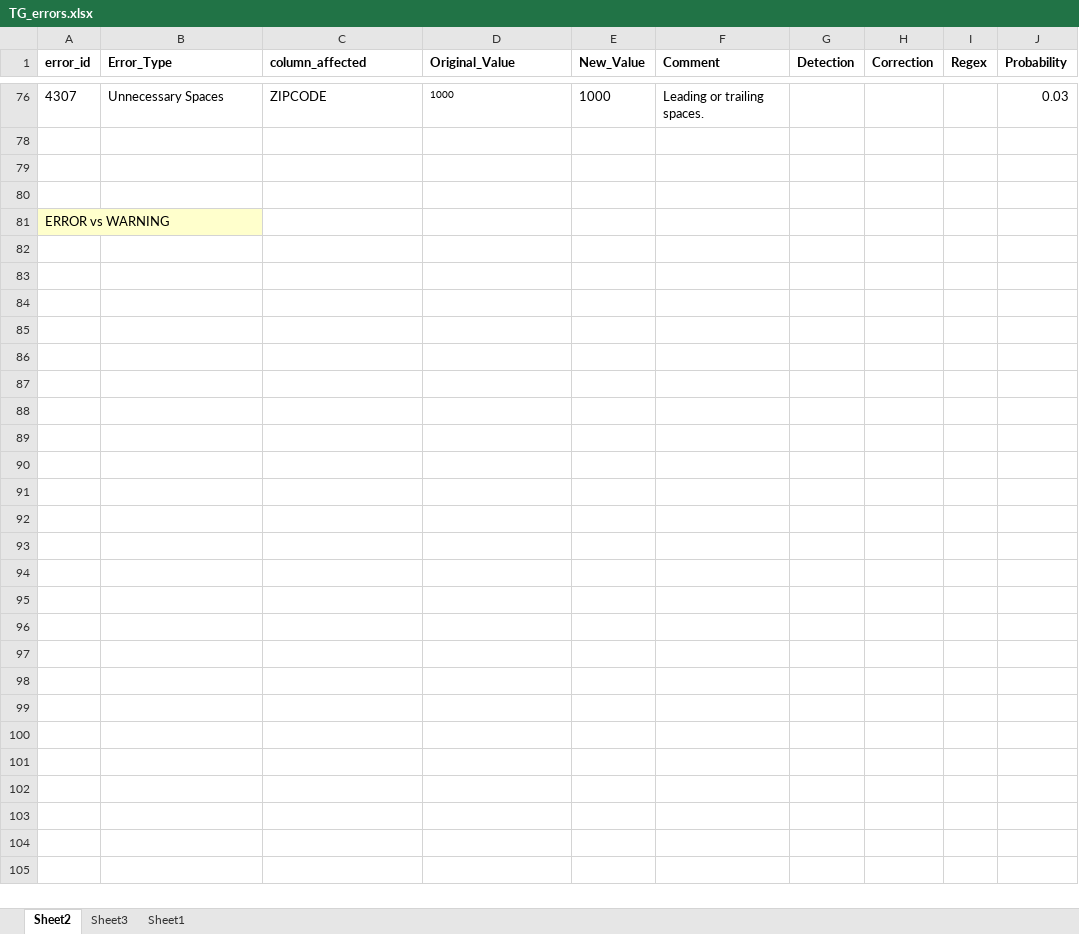
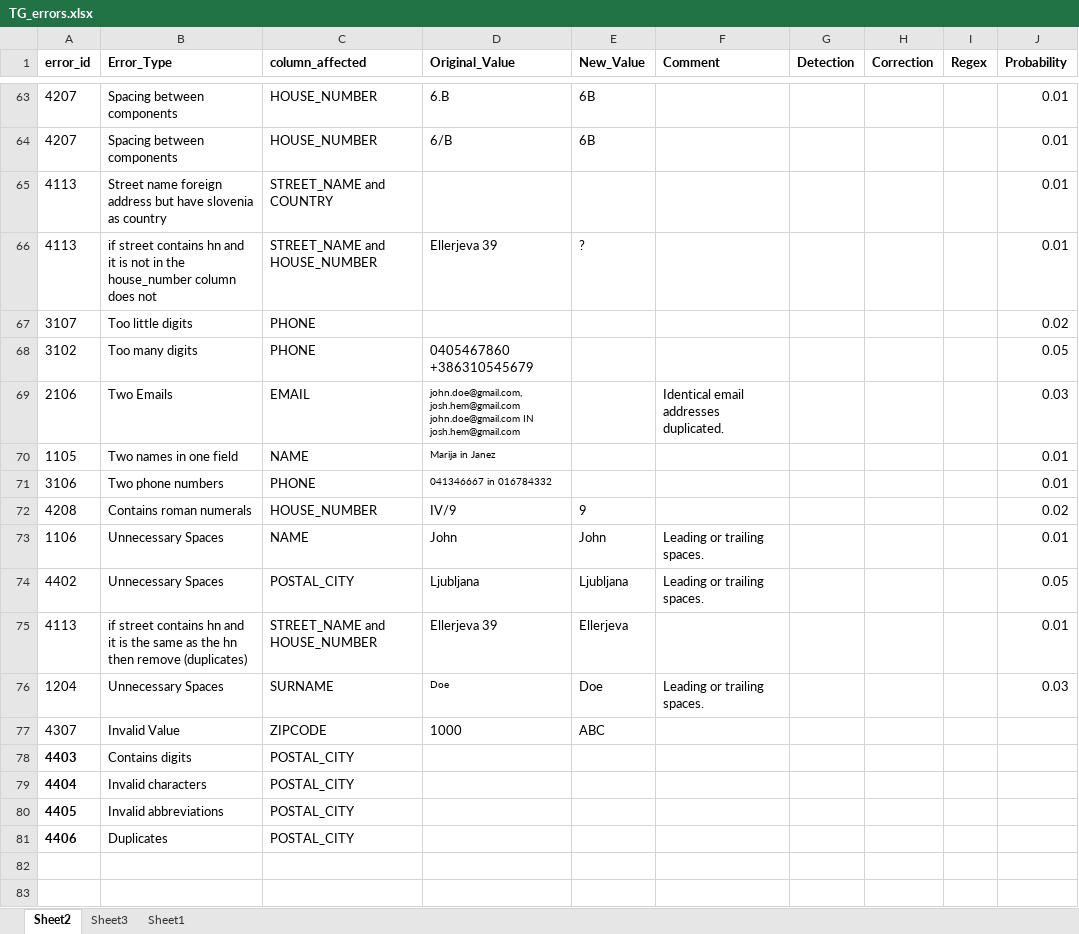
Before and after one commit to Asajt/customer_data_cleanup, an Excel workbook: src/raw_data/TG_errors.xlsx, sheet Sheet2, drawn as a sheet; only a part is shown, gaps mark what is left out; the shorter side is filled out with more unchanged rows; values as stored, in another font and other column widths than the file's, no borders; addresses are those after the commit; ↵ is a line break in a cell; the diff covers the shown part only; the diff names each change by its address in the sheet, - before the commit and + after, or states it on an @@ line.

```diff
--- a/src/raw_data/TG_errors.xlsx (sheet Sheet2)
+++ b/src/raw_data/TG_errors.xlsx (sheet Sheet2)
+row 63: 4207 | Spacing between components | HOUSE_NUMBER | 6.B | 6B |  |  |  |  | 0.01
+row 64: 4207 | Spacing between components | HOUSE_NUMBER | 6/B | 6B |  |  |  |  | 0.01
+row 65: 4113 | Street name foreign address but have slovenia as country | STREET_NAME and COUNTRY |  |  |  |  |  |  | 0.01
@@ row 66 unhidden: 4113 | if street contains hn and it is not in the house_number column does not | STREET_NAME and HOUSE_NUMBER | Ellerjeva 39 | ? |  |  |  |  | 0.01 @@
+row 67: 3107 | Too little digits | PHONE |  |  |  |  |  |  | 0.02
+row 68: 3102 | Too many digits | PHONE | 0405467860 ↵ +386310545679 |  |  |  |  |  | 0.05
+row 69: 2106 | Two Emails | EMAIL | john.doe@gmail.com, josh.hem@gmail.com ↵ john.doe@gmail.com IN josh.hem@gmail.com |  | Identical email addresses duplicated. |  |  |  | 0.03
@@ row 70 unhidden: 1105 | Two names in one field | NAME | Marija in Janez |  |  |  |  |  | 0.01 @@
@@ row 71 unhidden: 3106 | Two phone numbers | PHONE | 041346667 in 016784332 |  |  |  |  |  | 0.01 @@
+row 72: 4208 | Contains roman numerals | HOUSE_NUMBER | IV/9 | 9 |  |  |  |  | 0.02
+row 73: 1106 | Unnecessary Spaces | NAME | John | John | Leading or trailing spaces. |  |  |  | 0.01
+row 74: 4402 | Unnecessary Spaces | POSTAL_CITY | Ljubljana | Ljubljana | Leading or trailing spaces. |  |  |  | 0.05
@@ row 75 unhidden: 4113 | if street contains hn and it is the same as the hn then remove (duplicates) | STREET_NAME and HOUSE_NUMBER | Ellerjeva 39 | Ellerjeva |  |  |  |  | 0.01 @@
@@ row 76 unhidden: 1204 | Unnecessary Spaces | SURNAME | Doe | Doe | Leading or trailing spaces. |  |  |  | 0.03 @@
-B77 (Error_Type): Unnecessary Spaces
+B77 (Error_Type): Invalid Value
@@ D77 text size: larger @@
-E77 (New_Value): 1000
+E77 (New_Value): ABC
-F77 (Comment): Leading or trailing spaces.
+F77 (Comment): (empty)
-J77 (Probability): 0.03
+J77 (Probability): (empty)
-row 78: (empty)
+row 78: 4403 | Contains digits | POSTAL_CITY
+row 79: 4404 | Invalid characters | POSTAL_CITY
+row 80: 4405 | Invalid abbreviations | POSTAL_CITY
+row 81: 4406 | Duplicates | POSTAL_CITY
```
Also changed, not shown: 41 added rows, 14 hidden or unhidden rows, 19 edited cells and cell formats elsewhere in this sheet, hidden cells, 13 other files.
